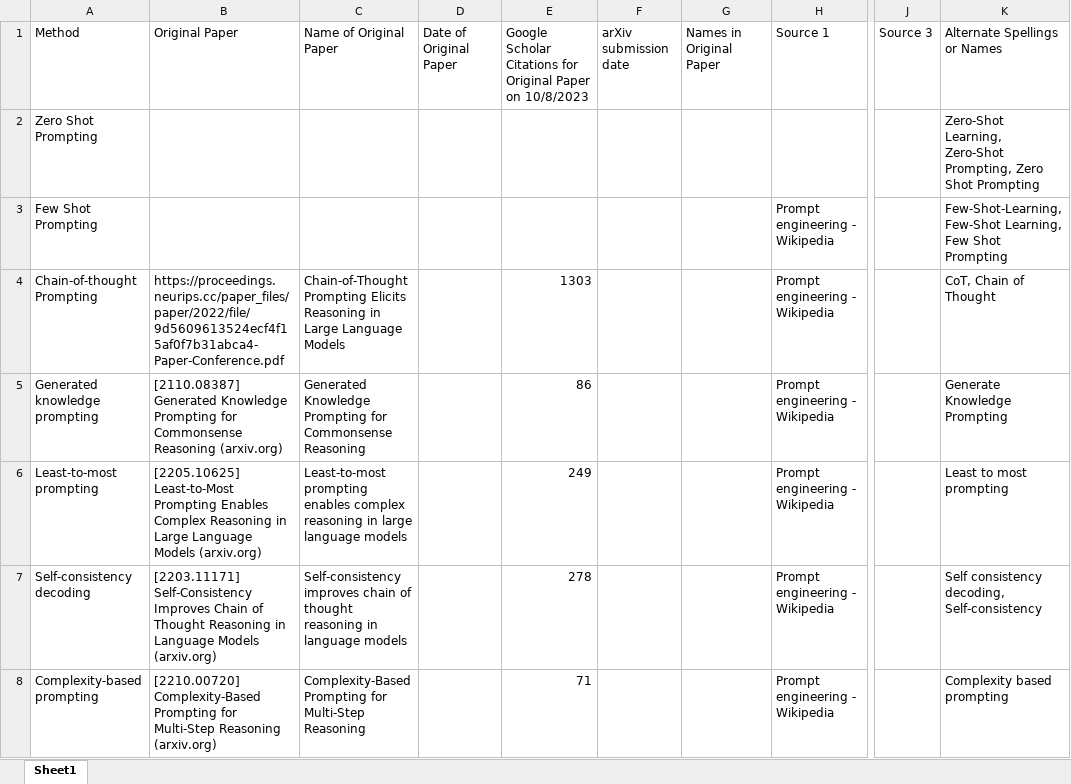
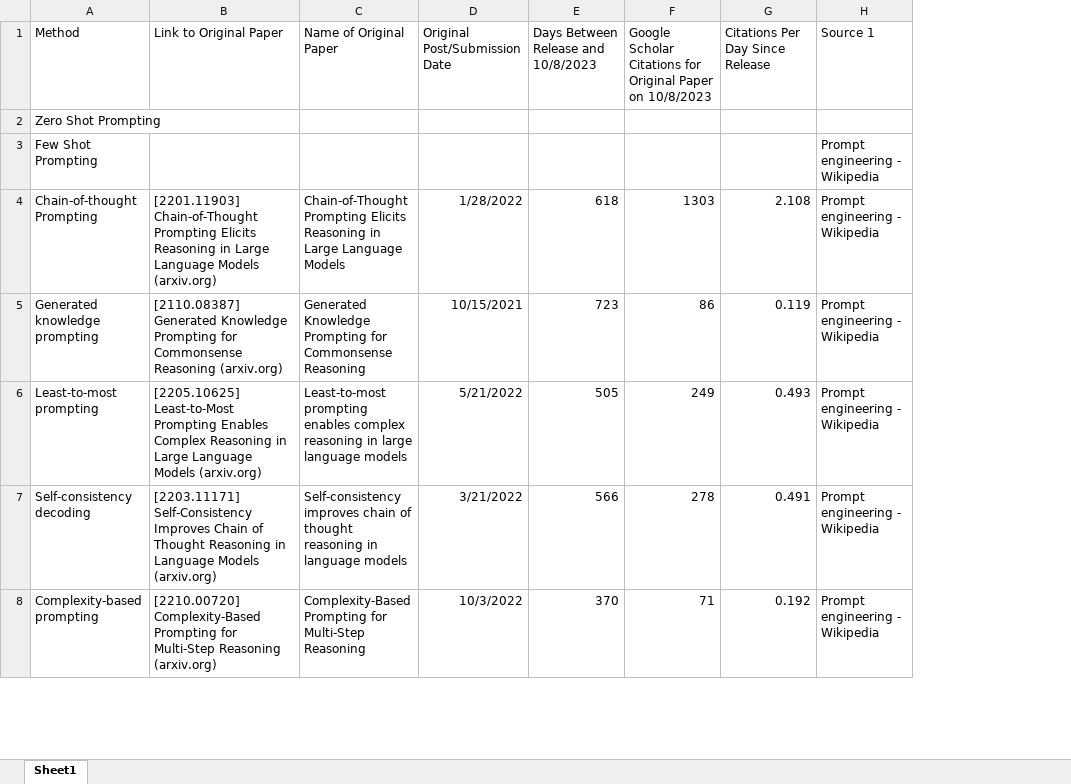
Before and after one commit to ijyliu/anlp23-project, an Excel workbook: General Text-to-Text Prompt Engineering Methods.xlsx, sheet Sheet1, drawn as a sheet; only a part is shown, gaps mark what is left out; values as stored, in another font and other column widths than the file's, no borders; removed rows and columns are numbered as before the commit, all else as after; the diff covers the shown part only; the diff names each change by its address in the sheet, - before the commit and + after, or states it on an @@ line.

```diff
--- a/General Text-to-Text Prompt Engineering Methods.xlsx (sheet Sheet1)
+++ b/General Text-to-Text Prompt Engineering Methods.xlsx (sheet Sheet1)
-column D (Date of Original Paper), empty
+column D (Original Post/Submission Date), rows 4-8: 1/28/2022 | 10/15/2021 | 5/21/2022 | 3/21/2022 | 10/3/2022
+column E, rows 1-8: Days Between Release and 10/8/2023 |  |  | 618 | 723 | 505 | 566 | 370
-column F (arXiv submission date), empty
-column G (Names in Original Paper), empty
+column G (Citations Per Day Since Release), rows 4-8: 2.108 | 0.119 | 0.493 | 0.491 | 0.192
-column J (Source 3), empty
-column K (Alternate Spellings or Names), rows 2-8: Zero-Shot Learning, Zero-Shot Prompting, Zero Shot Prompting | Few-Shot-Learning, Few-Shot Learning, Few Shot Prompting | CoT, Chain of Thought | Generate Knowledge Prompting | Least to most prompting | Self consistency decoding, Self-consistency | Complexity based prompting
-B1: Original Paper
+B1: Link to Original Paper
-B4 (Link to Original Paper): https://proceedings.neurips.cc/paper_files/paper/2022/file/9d5609613524ecf4f15af0f7b31abca4-Paper-Conference.pdf
+B4 (Link to Original Paper): [2201.11903] Chain-of-Thought Prompting Elicits Reasoning in Large Language Models (arxiv.org)
```
Also changed, not shown: 13 edited cells elsewhere in this sheet, 1 other file.
